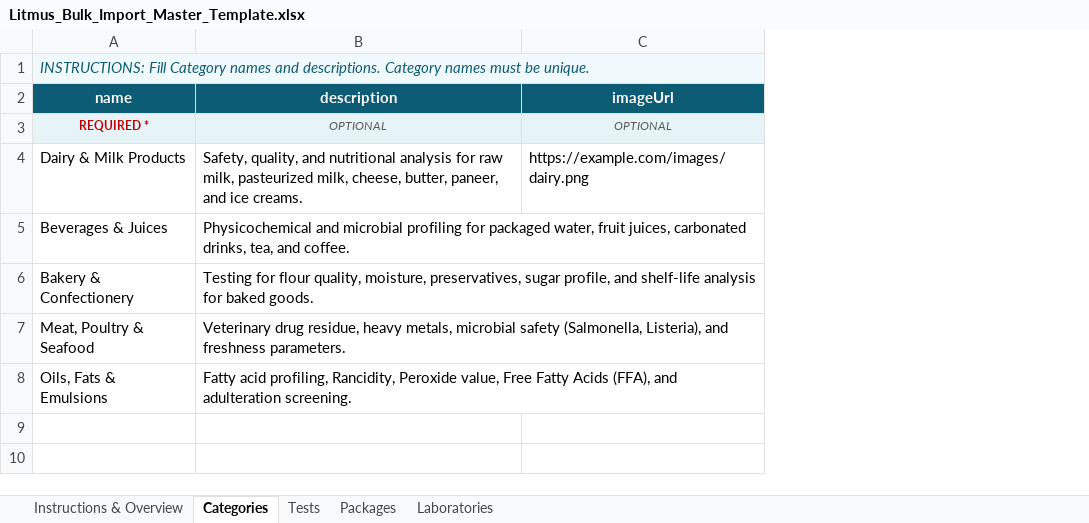
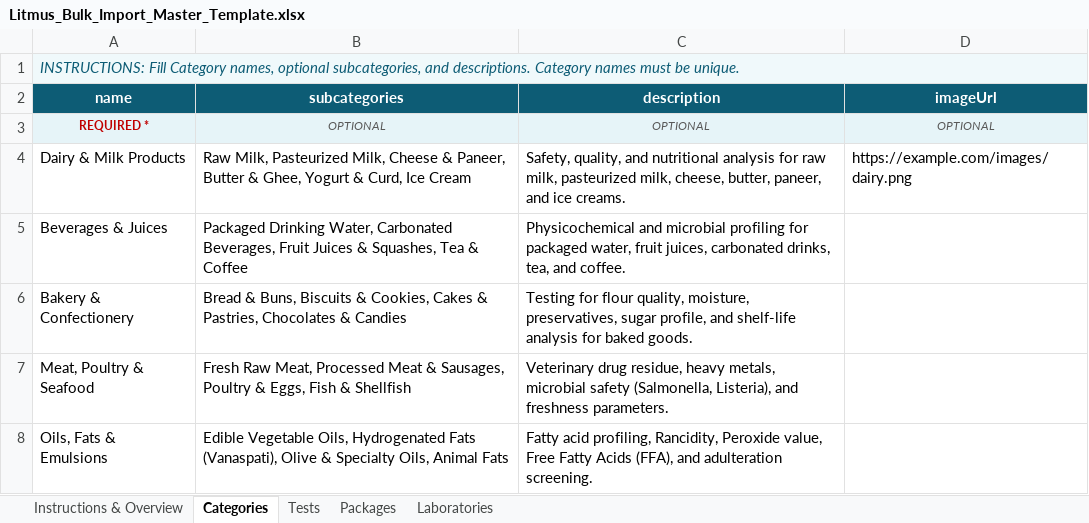
Before and after one commit to mdotdivsoftsolutions/litmus-frontend-dev, an Excel workbook: public/templates/Litmus_Bulk_Import_Master_Template.xlsx, sheet Categories, drawn as a sheet; values as stored, in another font and other column widths than the file's, no borders; the diff names each change by its address in the sheet, - before the commit and + after, or states it on an @@ line.

Commit message:
feat: add subcategory management drawer, category/test forms, and bulk import templates

```diff
--- a/public/templates/Litmus_Bulk_Import_Master_Template.xlsx (sheet Categories)
+++ b/public/templates/Litmus_Bulk_Import_Master_Template.xlsx (sheet Categories)
+column B (subcategories), rows 3-8: OPTIONAL | Raw Milk, Pasteurized Milk, Cheese & Paneer, Butter & Ghee, Yogurt & Curd, Ice Cream | Packaged Drinking Water, Carbonated Beverages, Fruit Juices & Squashes, Tea & Coffee | Bread & Buns, Biscuits & Cookies, Cakes & Pastries, Chocolates & Candies | Fresh Raw Meat, Processed Meat & Sausages, Poultry & Eggs, Fish & Shellfish | Edible Vegetable Oils, Hydrogenated Fats (Vanaspati), Olive & Specialty Oils, Animal Fats
-A1 (name): …Fill Category names and descriptions.…
+A1 (name): …Fill Category names, optional subcategories, and descriptions.…
```
Also changed, not shown: sheet Tests, sheet Instructions & Overview, public/templates/1_Litmus_Categories_Bulk_Template.xlsx, public/templates/2_Litmus_Tests_Bulk_Template.xlsx, 7 other files.
